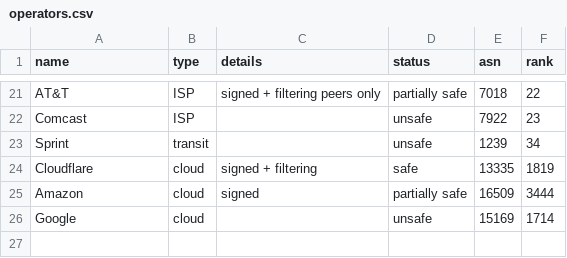
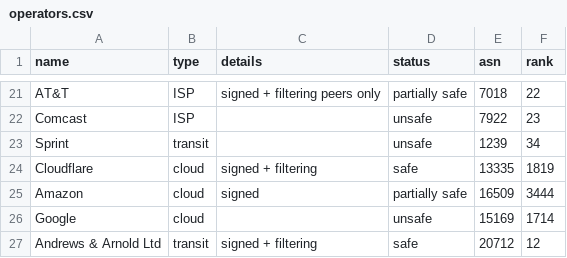
Before and after one commit to cloudflare/isbgpsafeyet.com, a CSV file: data/operators.csv, drawn as a sheet; only a part is shown, gaps mark what is left out.

Commit message:
Add Andrews and Arnold

```diff
--- a/data/operators.csv
+++ b/data/operators.csv
@@ -26 +26,2 @@ Amazon,cloud,signed,partially safe,16509,3444
 Google,cloud,,unsafe,15169,1714
+Andrews & Arnold Ltd,transit,signed + filtering,safe,20712,12
```
Also changed, not shown: data/twitter.csv.
